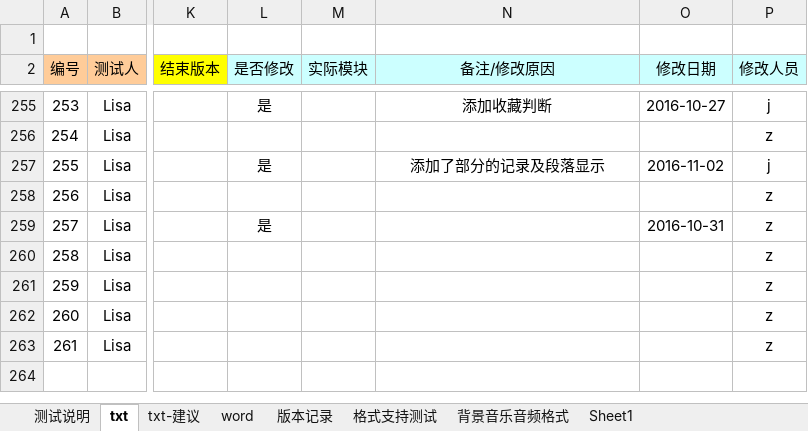
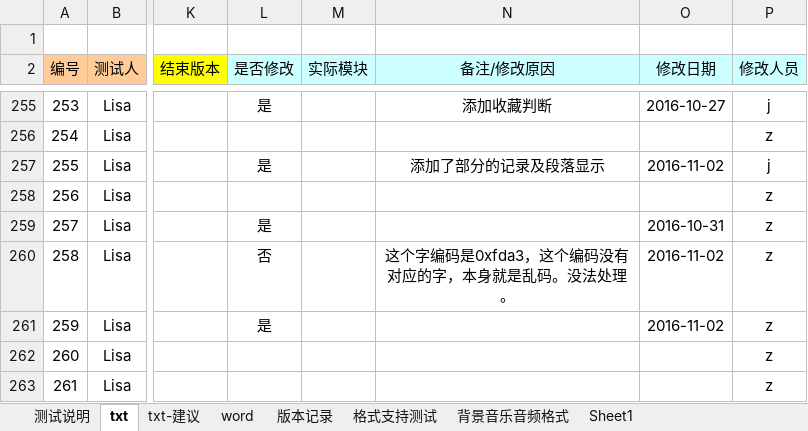
Before and after one commit to weizhiping/ebook, an Excel workbook: 测试单-电子书_txt-word_161101.xlsx, sheet txt, drawn as a sheet; only a part is shown, gaps mark what is left out; values as stored, in another font and other column widths than the file's, no borders; the diff names each change by its address in the sheet, - before the commit and + after, or states it on an @@ line.

```diff
--- a/测试单-电子书_txt-word_161101.xlsx (sheet txt)
+++ b/测试单-电子书_txt-word_161101.xlsx (sheet txt)
-L260 (是否修改): (empty)
+L260 (是否修改): 否
-N260 (备注/修改原因): (empty)
+N260 (备注/修改原因): 这个字编码是0xfda3，这个编码没有对应的字，本身就是乱码。没法处理。
-O260:O261 (修改日期): (empty)
+O260:O261 (修改日期): 2016-11-02
-L261 (是否修改): (empty)
+L261 (是否修改): 是
```
Also changed, not shown: 3 other files.
